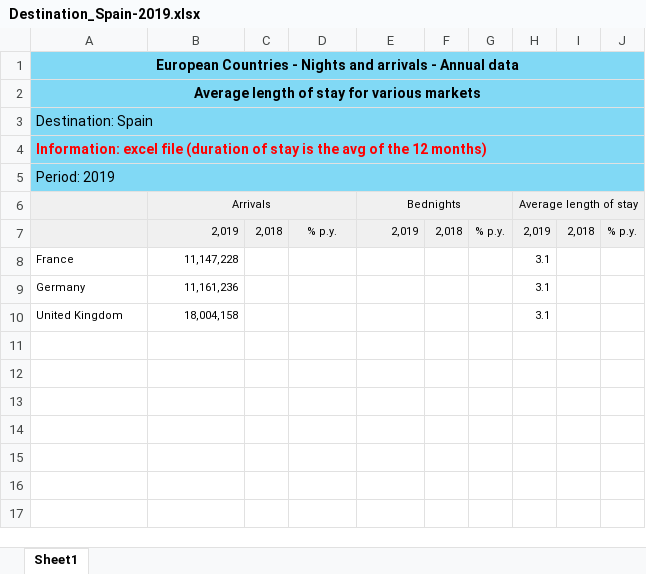
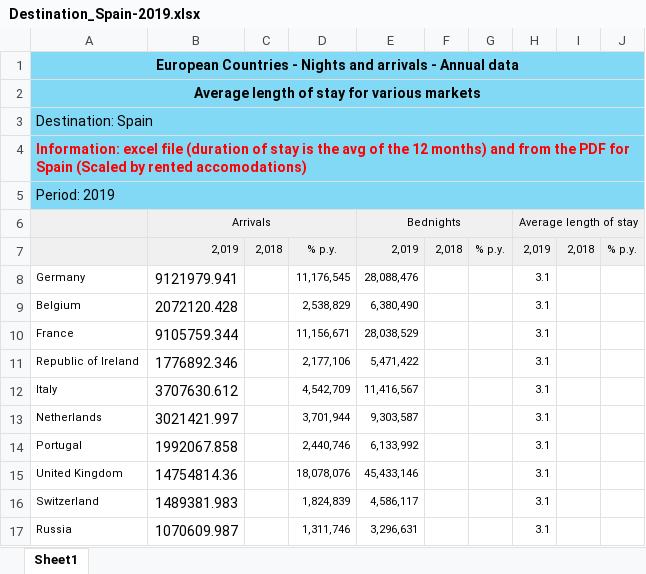
Before and after one commit to WellsRC/Quarantine-and-testing-to-ameliorate-transmission-due-to-travel-during-COVID-19-pandemic, an Excel workbook: Country_Data/Destination_Spain-2019.xlsx, sheet Sheet1, drawn as a sheet; values as stored, in another font and other column widths than the file's, no borders; removed rows and columns are numbered as before the commit, all else as after; the diff names each change by its address in the sheet, - before the commit and + after, or states it on an @@ line.

Commit message:
update PQT calc and Spain data
 non-self isolation calculation was updated such that if symptoms appear in quarantine the individual does isolate

```diff
--- a/Country_Data/Destination_Spain-2019.xlsx (sheet Sheet1)
+++ b/Country_Data/Destination_Spain-2019.xlsx (sheet Sheet1)
-A4: …12 months)
+A4: …12 months) and from the PDF for Spain (Scaled by rented accomodations)
-row 8: France | 11,147,228 |  |  |  |  |  | 3.1
-B8 (Arrivals): 11,161,236
+B8 (Arrivals): 9121979.941
@@ B8 text size: larger @@
-D8: (empty)
+D8: 11,176,545
-E8 (Bednights): (empty)
+E8 (Bednights): 28,088,476
+row 9: Belgium | 2072120.428 |  | 2,538,829 | 6,380,490 |  |  | 3.1
+row 10: France | 9105759.344 |  | 11,156,671 | 28,038,529 |  |  | 3.1
+row 11: Republic of Ireland | 1776892.346 |  | 2,177,106 | 5,471,422 |  |  | 3.1
+row 12: Italy | 3707630.612 |  | 4,542,709 | 11,416,567 |  |  | 3.1
+row 13: Netherlands | 3021421.997 |  | 3,701,944 | 9,303,587 |  |  | 3.1
+row 14: Portugal | 1992067.858 |  | 2,440,746 | 6,133,992 |  |  | 3.1
-B15 (Arrivals): 18,004,158
+B15 (Arrivals): 14754814.36
@@ B15 text size: larger @@
-D15: (empty)
+D15: 18,078,076
-E15 (Bednights): (empty)
+E15 (Bednights): 45,433,146
+row 16: Switzerland | 1489381.983 |  | 1,824,839 | 4,586,117 |  |  | 3.1
+row 17: Russia | 1070609.987 |  | 1,311,746 | 3,296,631 |  |  | 3.1
```
Also changed, not shown: 27 other files.
